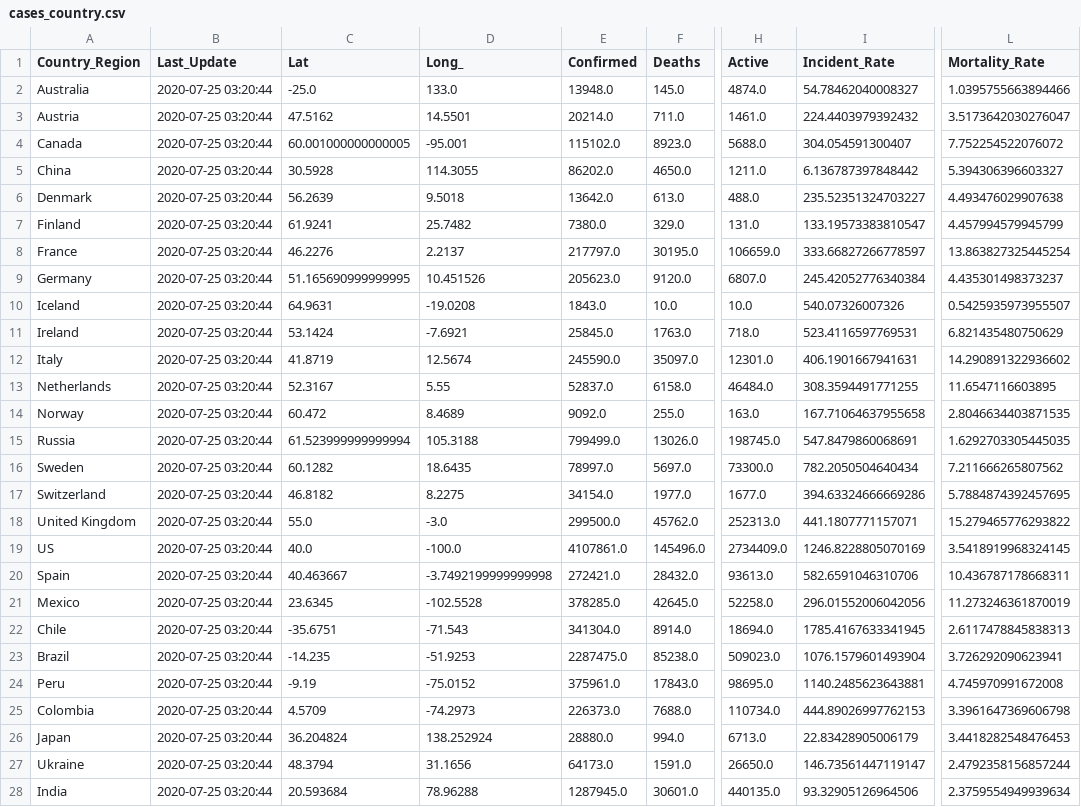
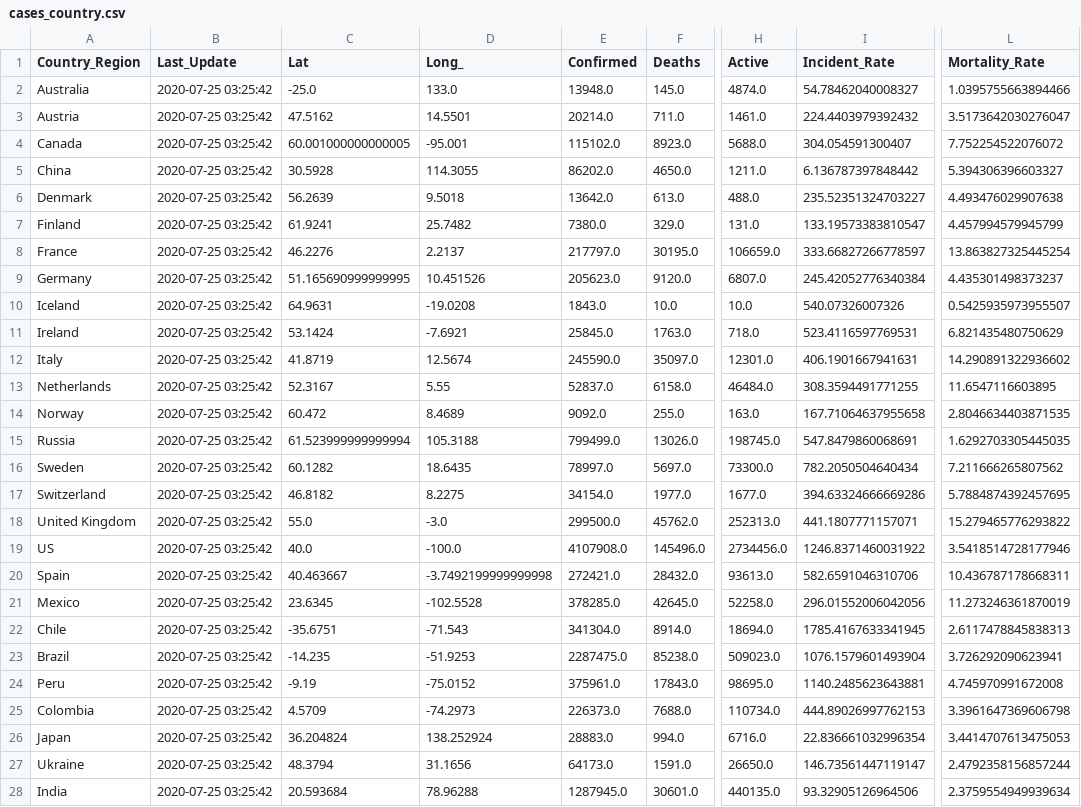
Before and after one commit to jhu-covid-devops/COVID-19, a CSV file: data/cases_country.csv, drawn as a sheet; only a part is shown, gaps mark what is left out; the diff covers the shown part only; the diff names each change by its address in the sheet, - before the commit and + after, or states it on an @@ line.

```diff
--- a/data/cases_country.csv
+++ b/data/cases_country.csv
-B2:B28 (Last_Update): 2020-07-25 03:20:44
+B2:B28 (Last_Update): 2020-07-25 03:25:42
-E19 (Confirmed): 4107861.0
+E19 (Confirmed): 4107908.0
-H19 (Active): 2734409.0
+H19 (Active): 2734456.0
-I19 (Incident_Rate): 1246.8228805070169
+I19 (Incident_Rate): 1246.8371460031922
-L19 (Mortality_Rate): 3.5418919968324145
+L19 (Mortality_Rate): 3.5418514728177946
-E26 (Confirmed): 28880.0
+E26 (Confirmed): 28883.0
-H26 (Active): 6713.0
+H26 (Active): 6716.0
-I26 (Incident_Rate): 22.83428905006179
+I26 (Incident_Rate): 22.836661032996354
-L26 (Mortality_Rate): 3.4418282548476453
+L26 (Mortality_Rate): 3.4414707613475053
```
Also changed, not shown: 161 edited cells elsewhere in this file, data/cases.csv, data/cases_state.csv.
